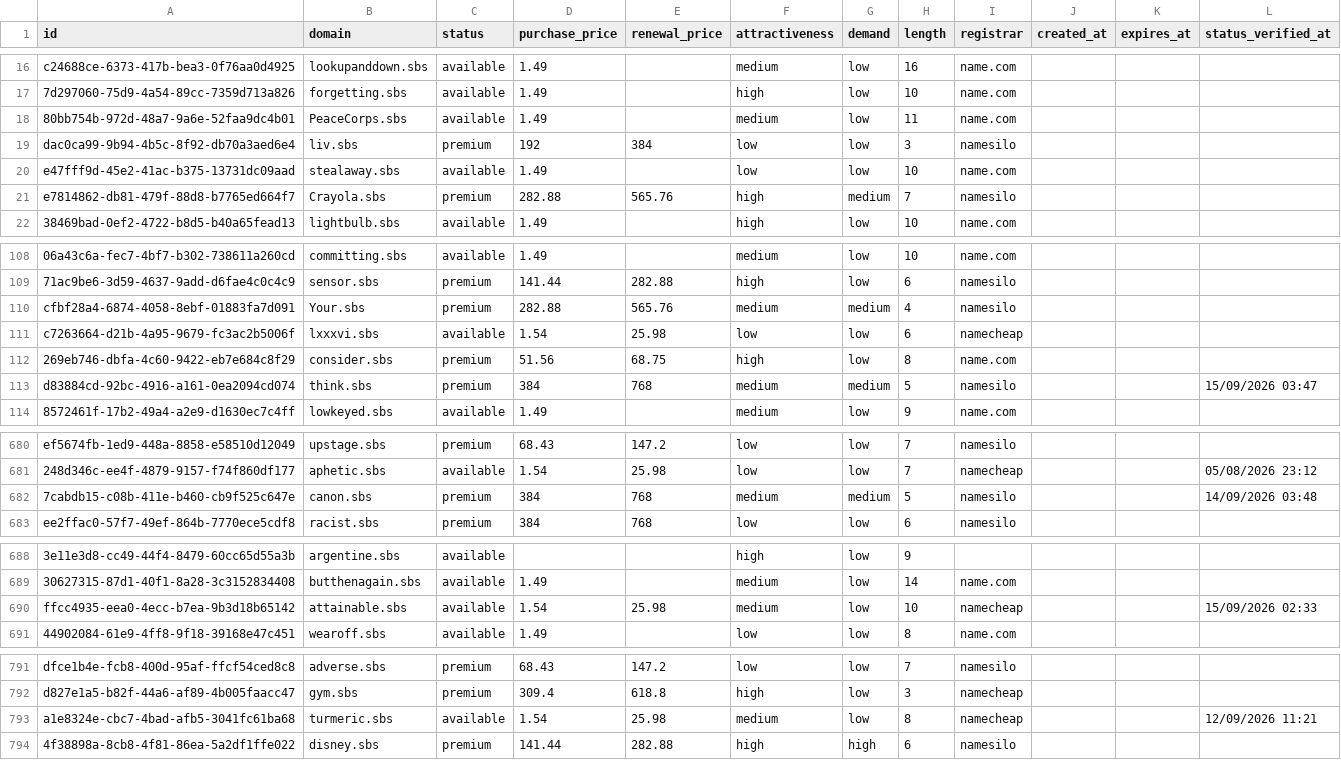
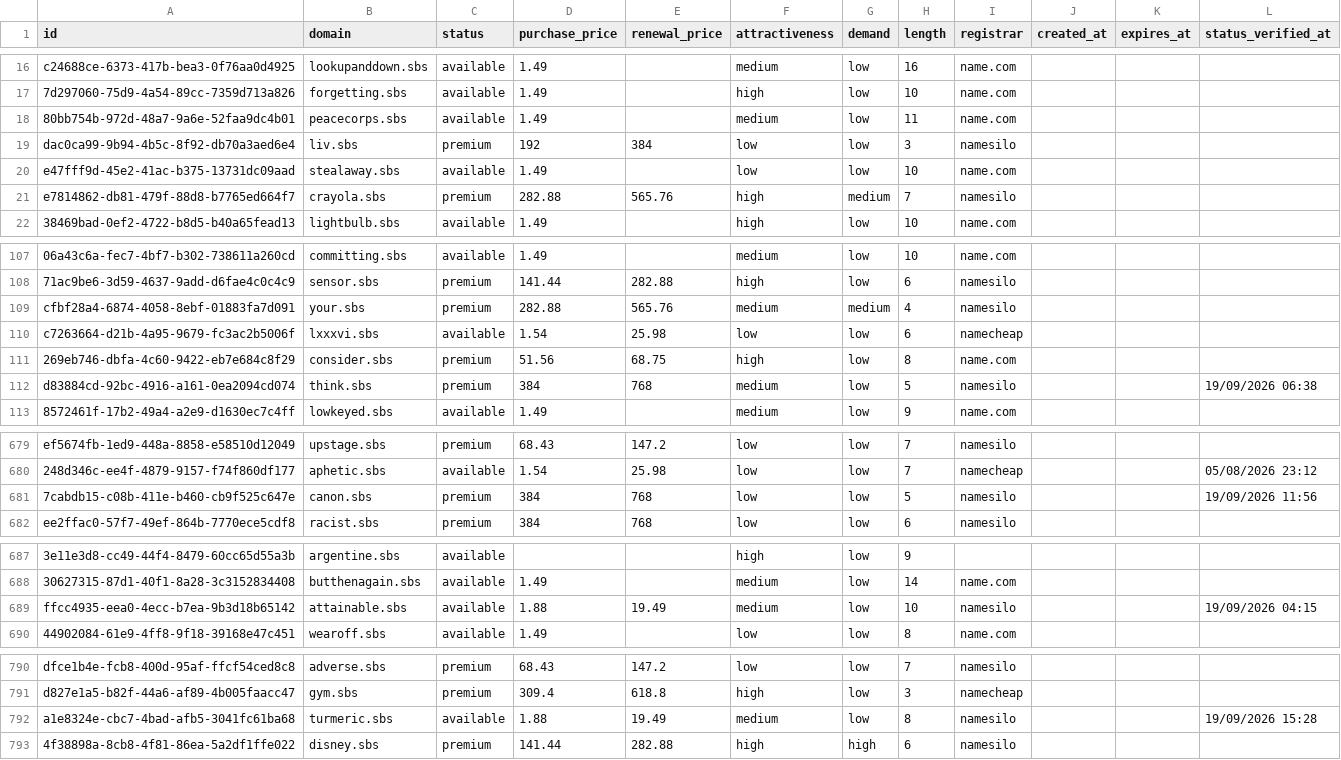
Before and after one commit to UniqueDomains/sbs-oneword-domains, a CSV file: sbs.csv, drawn as a sheet; only a part is shown, gaps mark what is left out; addresses are those after the commit; the diff covers the shown part only; the diff names each change by its address in the sheet, - before the commit and + after, or states it on an @@ line.

Commit message:
Domains update

```diff
--- a/sbs.csv
+++ b/sbs.csv
-B18 (domain): PeaceCorps.sbs
+B18 (domain): peacecorps.sbs
-B21 (domain): Crayola.sbs
+B21 (domain): crayola.sbs
-B109 (domain): Your.sbs
+B109 (domain): your.sbs
-G112 (demand): medium
+G112 (demand): low
-L112 (status_verified_at): 15/09/2026 03:47
+L112 (status_verified_at): 19/09/2026 06:38
-F681 (attractiveness): medium
+F681 (attractiveness): low
-G681 (demand): medium
+G681 (demand): low
-L681 (status_verified_at): 14/09/2026 03:48
+L681 (status_verified_at): 19/09/2026 11:56
-D689 (purchase_price): 1.54
+D689 (purchase_price): 1.88
-E689 (renewal_price): 25.98
+E689 (renewal_price): 19.49
-I689 (registrar): namecheap
+I689 (registrar): namesilo
-L689 (status_verified_at): 15/09/2026 02:33
+L689 (status_verified_at): 19/09/2026 04:15
-D792 (purchase_price): 1.54
+D792 (purchase_price): 1.88
-E792 (renewal_price): 25.98
+E792 (renewal_price): 19.49
-I792 (registrar): namecheap
+I792 (registrar): namesilo
-L792 (status_verified_at): 12/09/2026 11:21
+L792 (status_verified_at): 19/09/2026 15:28
```
Also changed, not shown: 1 added row, 1 removed row and 79 edited cells elsewhere in this file, 4 other files.
